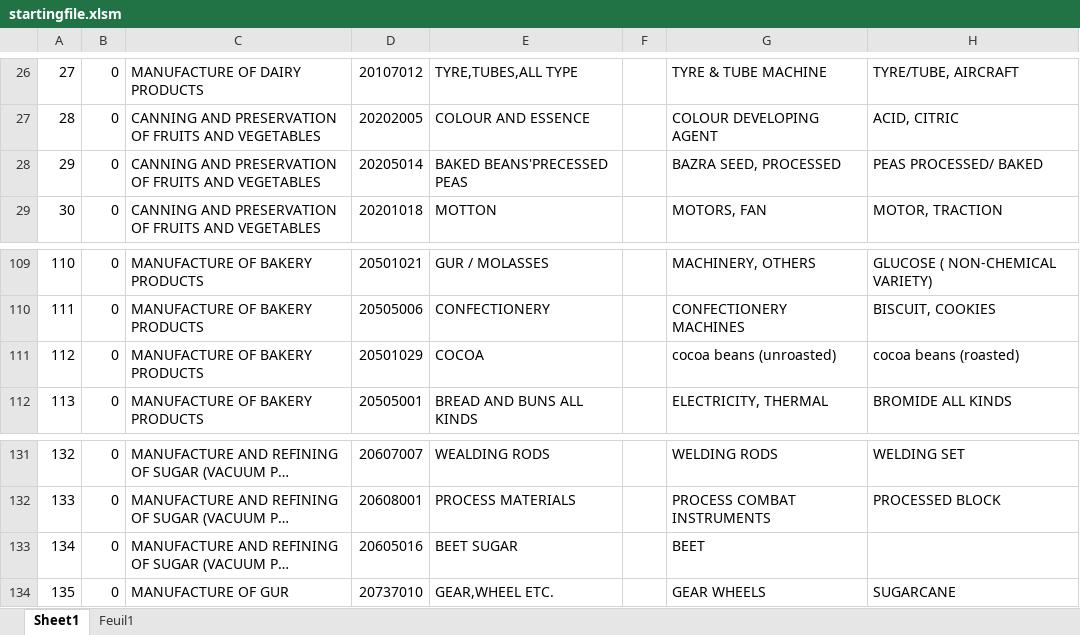
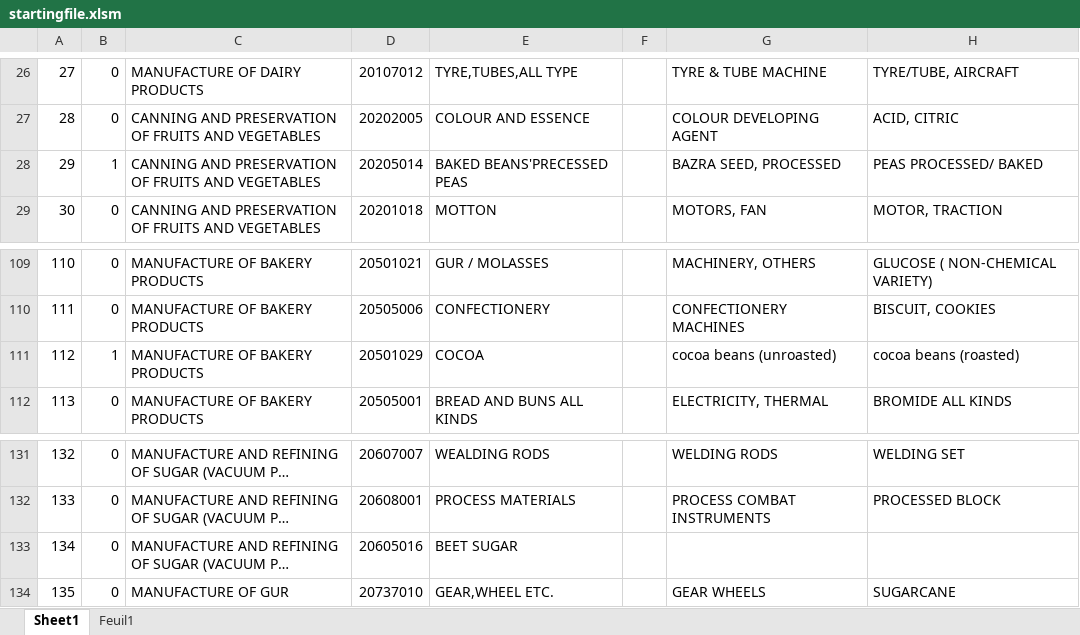
Before and after one commit to JulieLen/asic_corresp, an Excel workbook: startingfile.xlsm, sheet Sheet1, drawn as a sheet; only a part is shown, gaps mark what is left out; long unchanged cells end in …; values as stored, in another font and other column widths than the file's, no cell formats; the diff covers the shown part only; the diff names each change by its address in the sheet, - before the commit and + after, or states it on an @@ line.

```diff
--- a/startingfile.xlsm (sheet Sheet1)
+++ b/startingfile.xlsm (sheet Sheet1)
-B28: 0
+B28: 1
-B111: 0
+B111: 1
-G133: BEET
+G133: (empty)
```
Also changed, not shown: 66 edited cells elsewhere in this sheet, cell formats, 3 other files.
